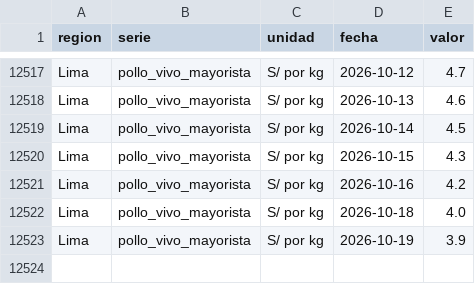
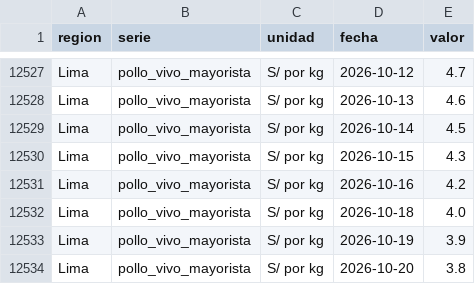
Before and after one commit to elqvixote/precios-pollo-pe, a CSV file: data/serie_diaria.csv, drawn as a sheet; only a part is shown, gaps mark what is left out; the diff covers the shown part only.

```diff
--- a/data/serie_diaria.csv
+++ b/data/serie_diaria.csv
@@ -12523 +12533,2 @@ Lima,pollo_vivo_mayorista,S/ por kg,2026-10-18,4.0
 Lima,pollo_vivo_mayorista,S/ por kg,2026-10-19,3.9
+Lima,pollo_vivo_mayorista,S/ por kg,2026-10-20,3.8
```
Also changed, not shown: 10 added rows elsewhere in this file, data/ingreso.csv, data/manifest.csv, 5 other files.
